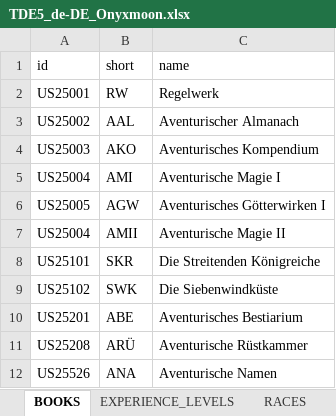
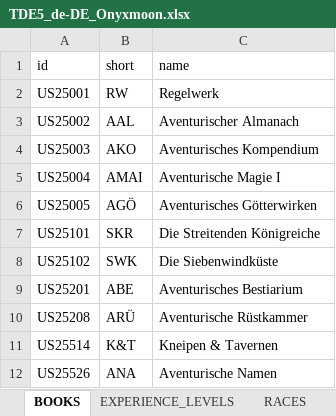
Before and after one commit to elyukai/optolith-client, an Excel workbook: src/data/TDE5_de-DE_Onyxmoon.xlsx, sheet BOOKS, drawn as a sheet; values as stored, in another font and other column widths than the file's, no borders; table styles not drawn; removed rows and columns are numbered as before the commit, all else as after; the diff names each change by its address in the sheet, - before the commit and + after, or states it on an @@ line.

Commit message:
Several additions
- Ignores auto updater on Linux.
- Added dis/advantage wiki entries and special ability wiki entries, excluding traditions.
- Activatable lists with inactive elements are now filtered by activated rule books.

```diff
--- a/src/data/TDE5_de-DE_Onyxmoon.xlsx (sheet BOOKS)
+++ b/src/data/TDE5_de-DE_Onyxmoon.xlsx (sheet BOOKS)
-B5 (short): AMI
+B5 (short): AMAI
-B6 (short): AGW
+B6 (short): AGÖ
-C6 (name): Aventurisches Götterwirken I
+C6 (name): Aventurisches Götterwirken
-row 7: US25004 | AMII | Aventurische Magie II
+row 11: US25514 | K&T | Kneipen & Tavernen
```
Also changed, not shown: sheet SPECIAL_ABILITIES, sheet ADVANTAGES, sheet DISADVANTAGES, sheet RACES, sheet COMBAT_TECHNIQUES, sheet CULTURES, other sheet tabs, src/data/TDE5.xlsx, src/data/TDE5_de-DE.xlsx, 25 other files.
